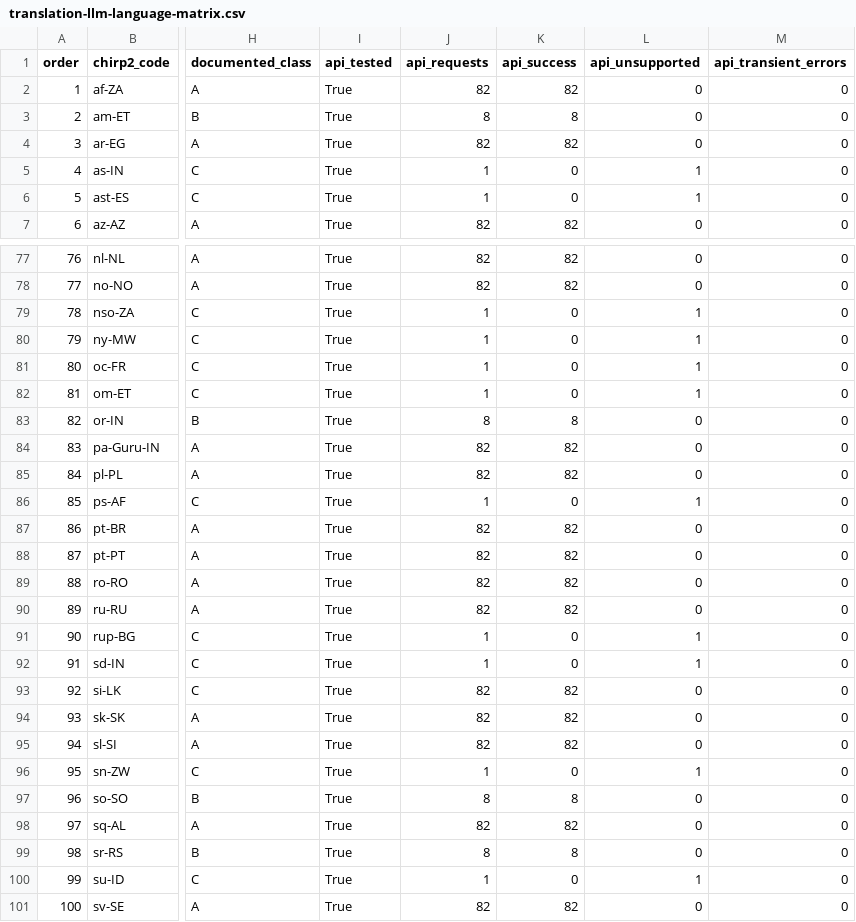
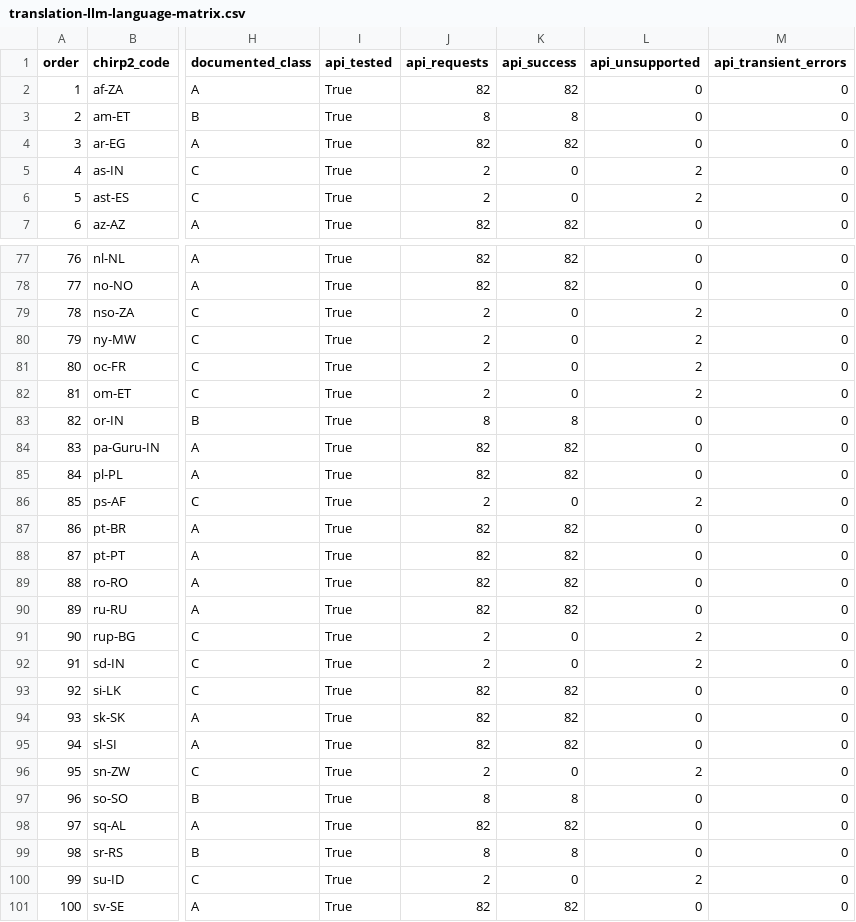
Before and after one commit to royaltaxi963-gif/avnivo-sensor-test, a CSV file: translation-llm-audit/results/translation-llm-language-matrix.csv, drawn as a sheet; only a part is shown, gaps mark what is left out; the diff covers the shown part only; the diff names each change by its address in the sheet, - before the commit and + after, or states it on an @@ line.

Commit message:
audit: results (pilot) [skip ci]

```diff
--- a/translation-llm-audit/results/translation-llm-language-matrix.csv
+++ b/translation-llm-audit/results/translation-llm-language-matrix.csv
-J5:J6 (api_requests): 1
+J5:J6 (api_requests): 2
-L5:L6 (api_unsupported): 1
+L5:L6 (api_unsupported): 2
-J79:J82 (api_requests): 1
+J79:J82 (api_requests): 2
-L79:L82 (api_unsupported): 1
+L79:L82 (api_unsupported): 2
-J86 (api_requests): 1
+J86 (api_requests): 2
-L86 (api_unsupported): 1
+L86 (api_unsupported): 2
-J91:J92 (api_requests): 1
+J91:J92 (api_requests): 2
-L91:L92 (api_unsupported): 1
+L91:L92 (api_unsupported): 2
-J96 (api_requests): 1
+J96 (api_requests): 2
-L96 (api_unsupported): 1
+L96 (api_unsupported): 2
-J100 (api_requests): 1
+J100 (api_requests): 2
-L100 (api_unsupported): 1
+L100 (api_unsupported): 2
```
Also changed, not shown: 26 edited cells elsewhere in this file, 7 other files.
